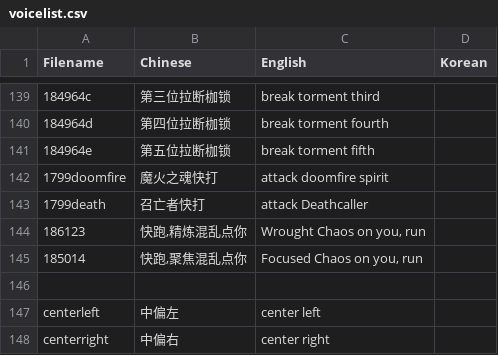
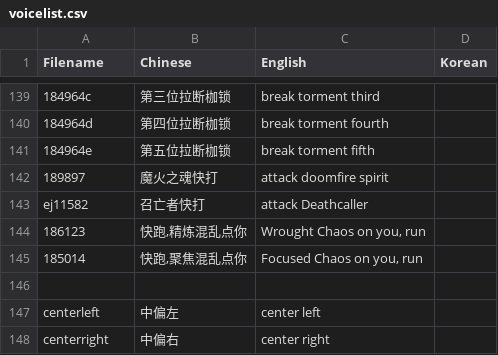
Before and after one commit to Mini-Dragon/DBM-VoicePack-Yike, a CSV file: voicelist.csv, drawn as a sheet; only a part is shown, gaps mark what is left out; the diff names each change by its address in the sheet, - before the commit and + after, or states it on an @@ line.

```diff
--- a/voicelist.csv
+++ b/voicelist.csv
-A142 (Filename): 1799doomfire
+A142 (Filename): 189897
-A143 (Filename): 1799death
+A143 (Filename): ej11582
```
Also changed, not shown: 2 other files.
